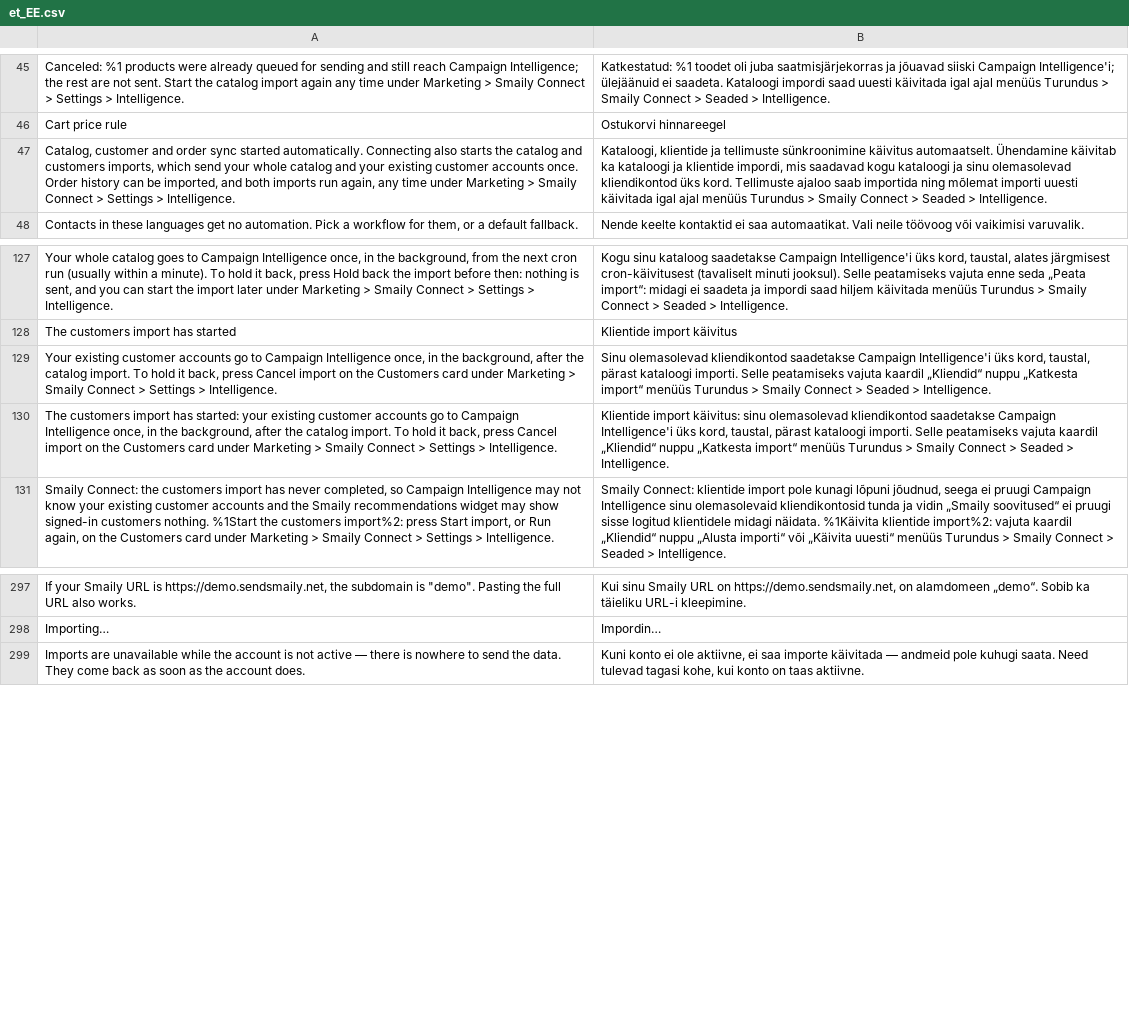
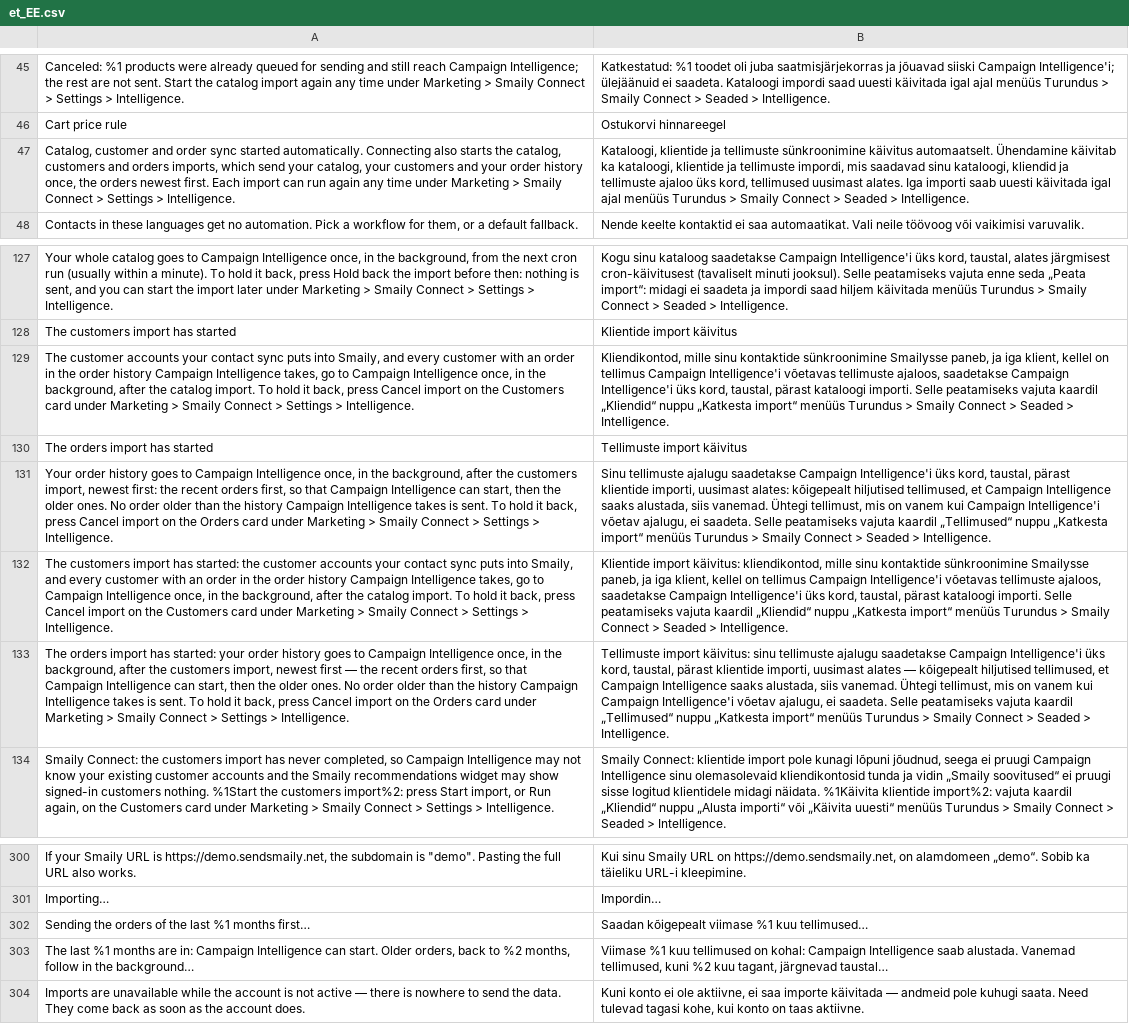
Before and after one commit to sendsmaily/smaily-magento-extension, a CSV file: i18n/et_EE.csv, drawn as a sheet; only a part is shown, gaps mark what is left out; removed rows and columns are numbered as before the commit, all else as after; the diff names each change by its address in the sheet, - before the commit and + after, or states it on an @@ line.

Commit message:
engine: Send the order history newest first and report its progress (#225)
The orders import sent a store's whole order history oldest first, and only when the merchant started it by hand; the customers import sent every customer account. Campaign Intelligence could start only after the oldest orders, often years past its 60-month history window, had arrived, a pilot-sized history needed a manual start nobody was prompted for, and accounts that never bought and never reached Smaily went to the engine. The engine also could not tell how far an import had come, because the extension counted rows queued, not rows the engine accepted, and never reported progress.

Connecting Campaign Intelligence now queues the catalog, customers and orders imports in that order; the per-card **Run again** and `smaily:backfill:start` keep starting one import. Each orders import is one history import: it reads `config.history` from the ping (else the setup exchange's block, else 18 / 60 / `newest_first`, logged), fixes its window when it begins, and walks the orders newest first by creation time — the last `start_months` months, then older orders down to `horizon_months` — from a resumable cursor that never reads an order placed during the import. The customers import sends only the accounts the website's contact sync puts into Smaily under its sync mode, plus every customer with an order inside the horizon. Import queue rows now carry their job (`smaily_ingest_queue.job_id`), and the send run counts the rows the engine accepted on the job (`smaily_backfill_job.sent_count`), a declarative schema change. Every tick reports `started`, `start_part_complete` and `complete` to the engine's history progress endpoint with expected and accepted counts, the oldest order sent and the buyers inside the horizon, at most every five minutes between phases; a failed report is logged and retried later and never stops the import. The Orders card shows one bar for the part being sent, with the months from the engine's window in the text under it.

Part of CON-241

```diff
--- a/i18n/et_EE.csv
+++ b/i18n/et_EE.csv
-A47: …starts the catalog and customers imports, which send your whole catalog and your existing customer accounts once. Order history can be imported, and both imports run again, any time…
+A47: …starts the catalog, customers and orders imports, which send your catalog, your customers and your order history once, the orders newest first. Each import can run again any time…
-B47: …käivitab ka kataloogi ja klientide impordi, mis saadavad kogu kataloogi ja sinu olemasolevad kliendikontod üks kord. Tellimuste ajaloo saab importida ning mõlemat importi uuesti käivitada…
+B47: …käivitab ka kataloogi, klientide ja tellimuste impordi, mis saadavad sinu kataloogi, kliendid ja tellimuste ajaloo üks kord, tellimused uusimast alates. Iga importi saab uuesti käivitada…
-row 129: Your existing customer accounts go to Campaign Intelligence once, in the background, after the catalog import. To hold it back, press Cancel import on the Customers card under Marketing > Smaily Connect > Settings > Intelligence. | Sinu olemasolevad kliendikontod saadetakse Campaign Intelligence'i üks kord, taustal, pärast kataloogi importi. Selle peatamiseks vajuta kaardil „Kliendid“ nuppu „Katkesta import“ menüüs Turundus > Smaily Connect > Seaded > Intelligence.
-row 130: The customers import has started: your existing customer accounts go to Campaign Intelligence once, in the background, after the catalog import. To hold it back, press Cancel import on the Customers card under Marketing > Smaily Connect > Settings > Intelligence. | Klientide import käivitus: sinu olemasolevad kliendikontod saadetakse Campaign Intelligence'i üks kord, taustal, pärast kataloogi importi. Selle peatamiseks vajuta kaardil „Kliendid“ nuppu „Katkesta import“ menüüs Turundus > Smaily Connect > Seaded > Intelligence.
+row 129: The customer accounts your contact sync puts into Smaily, and every customer with an order in the order history Campaign Intelligence takes, go to Campaign Intelligence once, in the background, after the catalog import. To hold it back, press Cancel import on the Customers card under Marketing > Smaily Connect > Settings > Intelligence. | Kliendikontod, mille sinu kontaktide sünkroonimine Smailysse paneb, ja iga klient, kellel on tellimus Campaign Intelligence'i võetavas tellimuste ajaloos, saadetakse Campaign Intelligence'i üks kord, taustal, pärast kataloogi importi. Selle peatamiseks vajuta kaardil „Kliendid“ nuppu „Katkesta import“ menüüs Turundus > Smaily Connect > Seaded > Intelligence.
+row 130: The orders import has started | Tellimuste import käivitus
+row 131: Your order history goes to Campaign Intelligence once, in the background, after the customers import, newest first: the recent orders first, so that Campaign Intelligence can start, then the older ones. No order older than the history Campaign Intelligence takes is sent. To hold it back, press Cancel import on the Orders card under Marketing > Smaily Connect > Settings > Intelligence. | Sinu tellimuste ajalugu saadetakse Campaign Intelligence'i üks kord, taustal, pärast klientide importi, uusimast alates: kõigepealt hiljutised tellimused, et Campaign Intelligence saaks alustada, siis vanemad. Ühtegi tellimust, mis on vanem kui Campaign Intelligence'i võetav ajalugu, ei saadeta. Selle peatamiseks vajuta kaardil „Tellimused“ nuppu „Katkesta import“ menüüs Turundus > Smaily Connect > Seaded > Intelligence.
+row 132: The customers import has started: the customer accounts your contact sync puts into Smaily, and every customer with an order in the order history Campaign Intelligence takes, go to Campaign Intelligence once, in the background, after the catalog import. To hold it back, press Cancel import on the Customers card under Marketing > Smaily Connect > Settings > Intelligence. | Klientide import käivitus: kliendikontod, mille sinu kontaktide sünkroonimine Smailysse paneb, ja iga klient, kellel on tellimus Campaign Intelligence'i võetavas tellimuste ajaloos, saadetakse Campaign Intelligence'i üks kord, taustal, pärast kataloogi importi. Selle peatamiseks vajuta kaardil „Kliendid“ nuppu „Katkesta import“ menüüs Turundus > Smaily Connect > Seaded > Intelligence.
+row 133: The orders import has started: your order history goes to Campaign Intelligence once, in the background, after the customers import, newest first — the recent orders first, so that Campaign Intelligence can start, then the older ones. No order older than the history Campaign Intelligence takes is sent. To hold it back, press Cancel import on the Orders card under Marketing > Smaily Connect > Settings > Intelligence. | Tellimuste import käivitus: sinu tellimuste ajalugu saadetakse Campaign Intelligence'i üks kord, taustal, pärast klientide importi, uusimast alates — kõigepealt hiljutised tellimused, et Campaign Intelligence saaks alustada, siis vanemad. Ühtegi tellimust, mis on vanem kui Campaign Intelligence'i võetav ajalugu, ei saadeta. Selle peatamiseks vajuta kaardil „Tellimused“ nuppu „Katkesta import“ menüüs Turundus > Smaily Connect > Seaded > Intelligence.
+row 302: Sending the orders of the last %1 months first… | Saadan kõigepealt viimase %1 kuu tellimused…
+row 303: The last %1 months are in: Campaign Intelligence can start. Older orders, back to %2 months, follow in the background… | Viimase %1 kuu tellimused on kohal: Campaign Intelligence saab alustada. Vanemad tellimused, kuni %2 kuu tagant, järgnevad taustal…
```
Also changed, not shown: i18n/en_US.csv, 50 other files.
